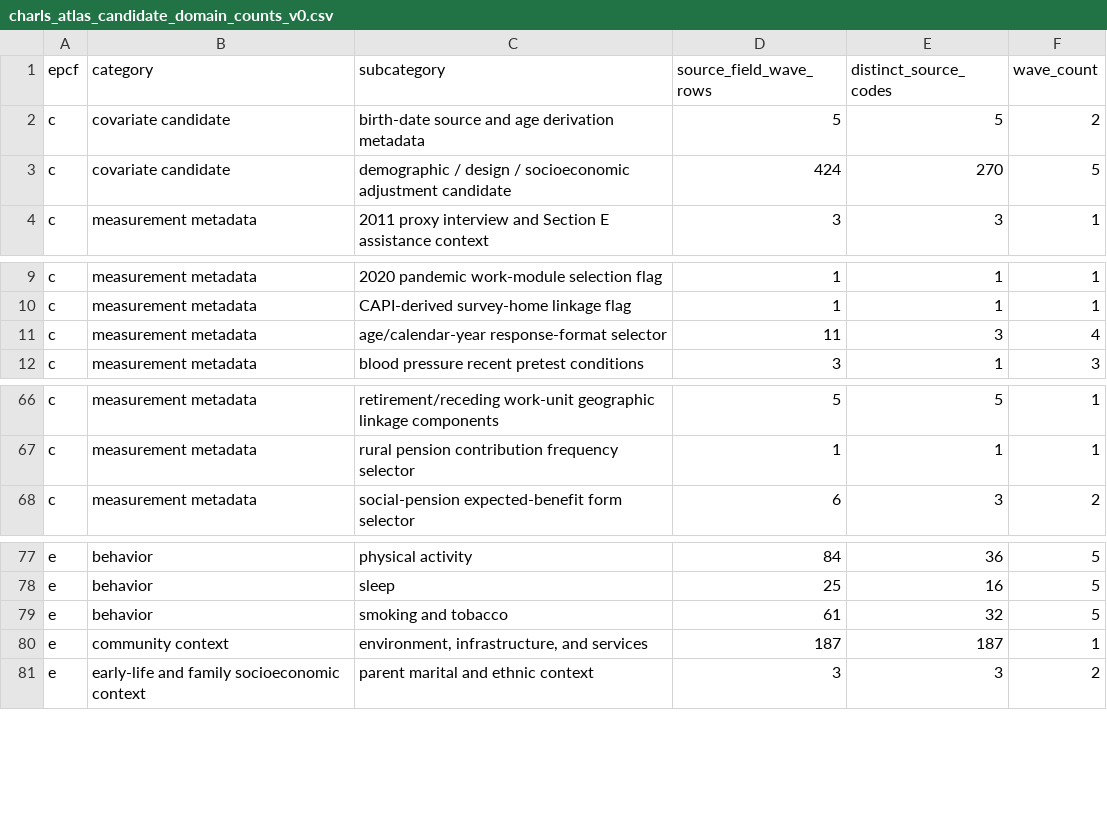
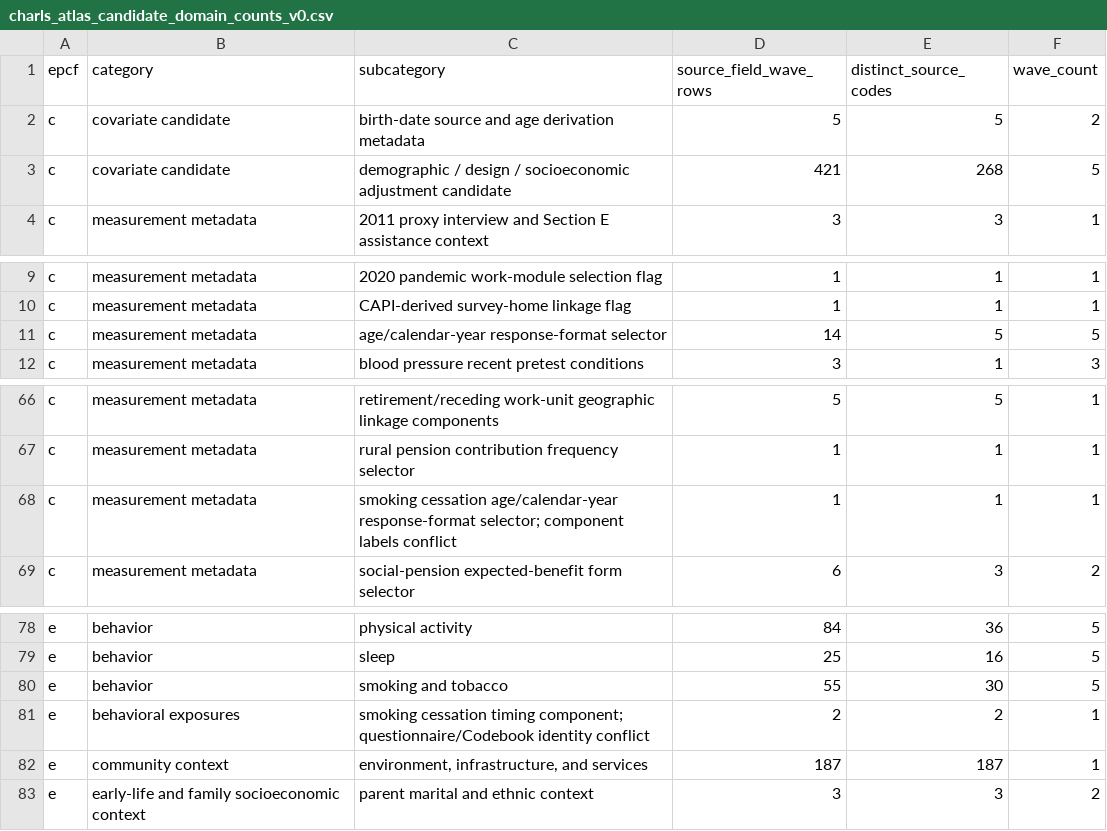
Before and after one commit to calebchu40-gif/charls-exwas-atlas, a CSV file: audit/charls_atlas_candidate_domain_counts_v0.csv, drawn as a sheet; only a part is shown, gaps mark what is left out.

```diff
--- a/audit/charls_atlas_candidate_domain_counts_v0.csv
+++ b/audit/charls_atlas_candidate_domain_counts_v0.csv
@@ -2,3 +2,3 @@
 c,covariate candidate,birth-date source and age derivation metadata,5,5,2
-c,covariate candidate,demographic / design / socioeconomic adjustment candidate,424,270,5
+c,covariate candidate,demographic / design / socioeconomic adjustment candidate,421,268,5
 c,measurement metadata,2011 proxy interview and Section E assistance context,3,3,1
@@ -10,3 +10,3 @@ c,measurement metadata,2020 pandemic work-module selection flag,1,1,1
 c,measurement metadata,CAPI-derived survey-home linkage flag,1,1,1
-c,measurement metadata,age/calendar-year response-format selector,11,3,4
+c,measurement metadata,age/calendar-year response-format selector,14,5,5
 c,measurement metadata,blood pressure recent pretest conditions,3,1,3
@@ -67,2 +67,3 @@ c,measurement metadata,retirement/receding work-unit geographic linkage componen
 c,measurement metadata,rural pension contribution frequency selector,1,1,1
+c,measurement metadata,smoking cessation age/calendar-year response-format selector; component labels conflict,1,1,1
 c,measurement metadata,social-pension expected-benefit form selector,6,3,2
@@ -78,3 +79,4 @@ e,behavior,physical activity,84,36,5
 e,behavior,sleep,25,16,5
-e,behavior,smoking and tobacco,61,32,5
+e,behavior,smoking and tobacco,55,30,5
+e,behavioral exposures,smoking cessation timing component; questionnaire/Codebook identity conflict,2,2,1
 e,community context,"environment, infrastructure, and services",187,187,1
```
Also changed, not shown: audit/behavior_exposure_variable_mapping_v1.csv, audit/candidate_concept_category_counts_v1.csv, 28 other files.
